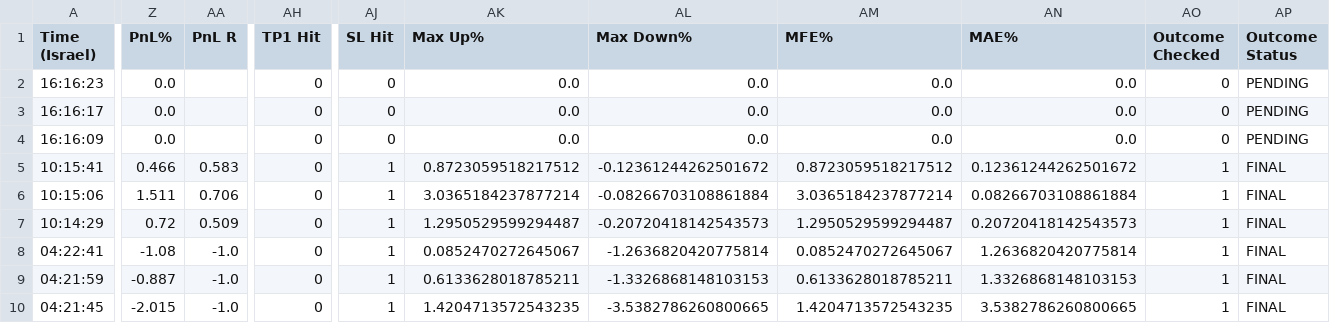
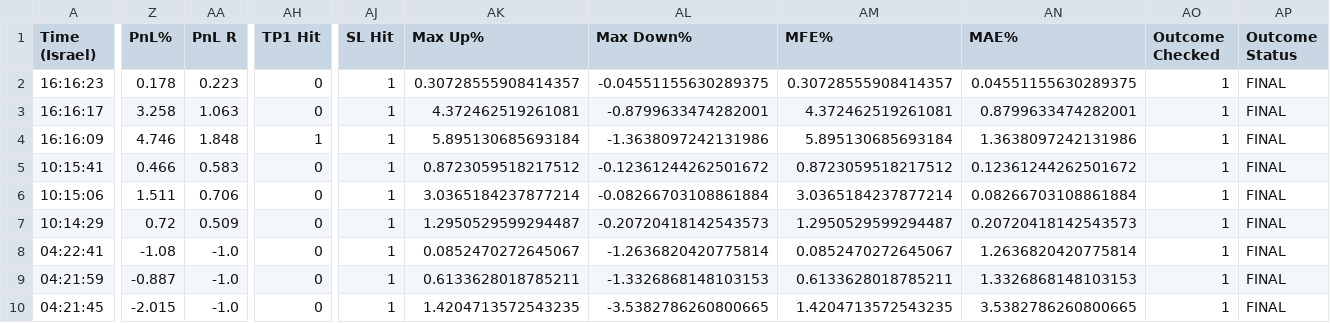
Before and after one commit to rank1984/crypto-bot, a CSV file: shadow_results.csv, drawn as a sheet; only a part is shown, gaps mark what is left out; the diff names each change by its address in the sheet, - before the commit and + after, or states it on an @@ line.

```diff
--- a/shadow_results.csv
+++ b/shadow_results.csv
-Z2 (PnL%): 0.0
+Z2 (PnL%): 0.178
-AA2 (PnL R): (empty)
+AA2 (PnL R): 0.223
-AJ2:AJ4 (SL Hit): 0
+AJ2:AJ4 (SL Hit): 1
-AK2 (Max Up%): 0.0
+AK2 (Max Up%): 0.30728555908414357
-AL2 (Max Down%): 0.0
+AL2 (Max Down%): -0.04551155630289375
-AM2 (MFE%): 0.0
+AM2 (MFE%): 0.30728555908414357
-AN2 (MAE%): 0.0
+AN2 (MAE%): 0.04551155630289375
-AO2:AO4 (Outcome Checked): 0
+AO2:AO4 (Outcome Checked): 1
-AP2:AP4 (Outcome Status): PENDING
+AP2:AP4 (Outcome Status): FINAL
-Z3 (PnL%): 0.0
+Z3 (PnL%): 3.258
-AA3 (PnL R): (empty)
+AA3 (PnL R): 1.063
-AK3 (Max Up%): 0.0
+AK3 (Max Up%): 4.372462519261081
-AL3 (Max Down%): 0.0
+AL3 (Max Down%): -0.8799633474282001
-AM3 (MFE%): 0.0
+AM3 (MFE%): 4.372462519261081
-AN3 (MAE%): 0.0
+AN3 (MAE%): 0.8799633474282001
-Z4 (PnL%): 0.0
+Z4 (PnL%): 4.746
-AA4 (PnL R): (empty)
+AA4 (PnL R): 1.848
-AH4 (TP1 Hit): 0
+AH4 (TP1 Hit): 1
-AK4 (Max Up%): 0.0
+AK4 (Max Up%): 5.895130685693184
-AL4 (Max Down%): 0.0
+AL4 (Max Down%): -1.3638097242131986
-AM4 (MFE%): 0.0
+AM4 (MFE%): 5.895130685693184
-AN4 (MAE%): 0.0
+AN4 (MAE%): 1.3638097242131986
```
Also changed, not shown: data/learning_dataset.csv, 1 other file.
